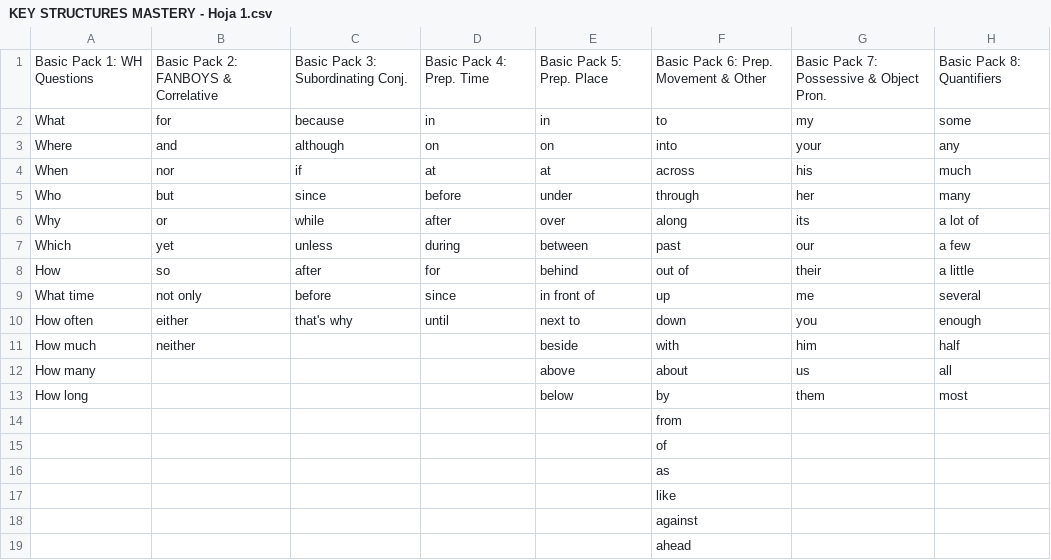
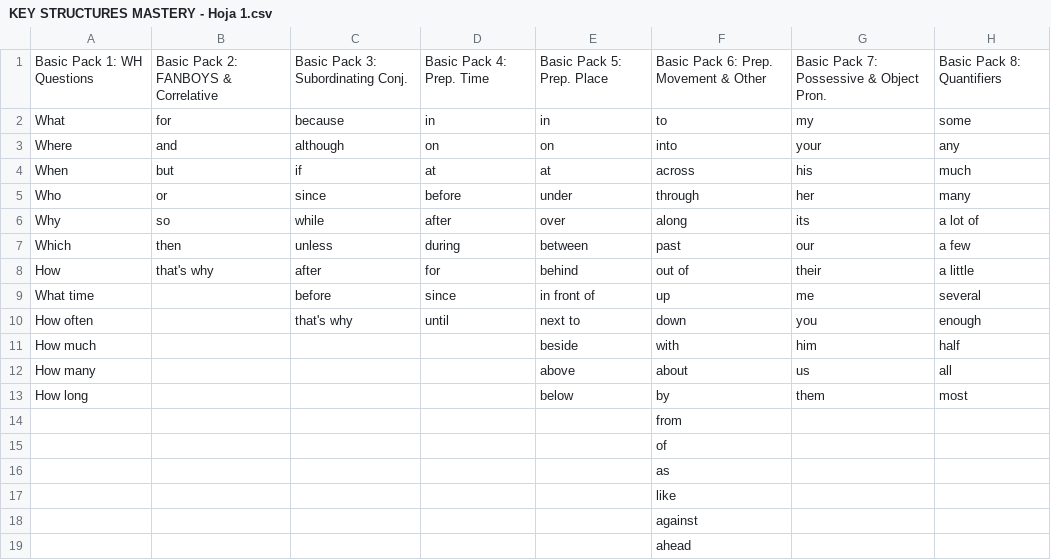
Before and after one commit to theTeachermtz/proyecto-periplo, a CSV file: lesson plans/KEY STRUCTURES MASTERY - Hoja 1.csv, drawn as a sheet; only a part is shown; the diff names each change by its address in the sheet, - before the commit and + after, or states it on an @@ line.

```diff
--- a/lesson plans/KEY STRUCTURES MASTERY - Hoja 1.csv
+++ b/lesson plans/KEY STRUCTURES MASTERY - Hoja 1.csv
-B4: nor
+B4: but
-B5: but
+B5: or
-B6: or
+B6: so
-B7: yet
+B7: then
-B8: so
+B8: that's why
-B9: not only
+B9: (empty)
-B10: either
+B10: (empty)
-B11: neither
+B11: (empty)
```
Also changed, not shown: lesson plans/Horarios - Hoja 2.csv, 5 other files.
